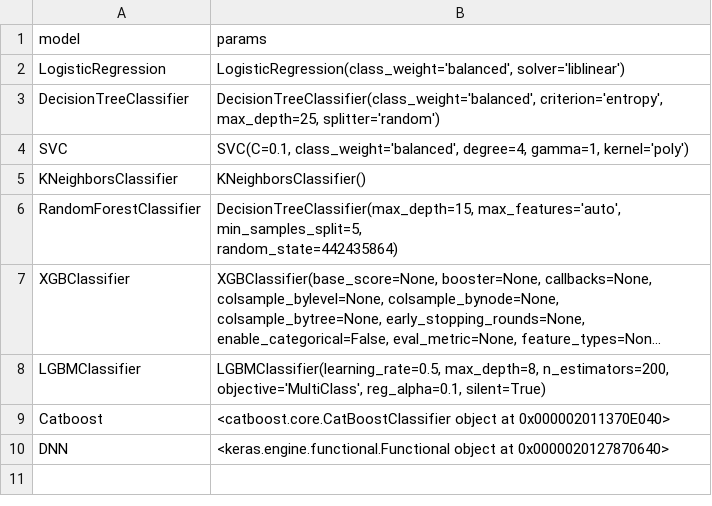
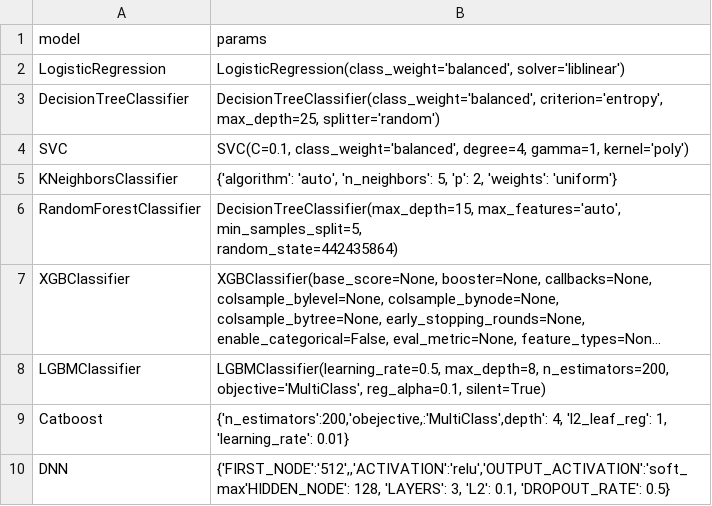
Before and after one commit to yonghyeun/Dementia_Analysis, a CSV file: data/Modeling/MODEL_PARAMS.csv, drawn as a sheet; long unchanged cells end in ….

Commit message:
모델 파라미터 csv 파일 수정

```diff
--- a/data/Modeling/MODEL_PARAMS.csv
+++ b/data/Modeling/MODEL_PARAMS.csv
@@ -5,3 +5,3 @@ DecisionTreeClassifier,"DecisionTreeClassifier(class_weight='balanced', criterio
 SVC,"SVC(C=0.1, class_weight='balanced', degree=4, gamma=1, kernel='poly')"
-KNeighborsClassifier,KNeighborsClassifier()
+KNeighborsClassifier,"{'algorithm': 'auto', 'n_neighbors': 5, 'p': 2, 'weights': 'uniform'}"
 RandomForestClassifier,"DecisionTreeClassifier(max_depth=15, max_features='auto', min_samples_split=5,
@@ -21,3 +21,4 @@ LGBMClassifier,"LGBMClassifier(learning_rate=0.5, max_depth=8, n_estimators=200,
                objective='MultiClass', reg_alpha=0.1, silent=True)"
-Catboost,<catboost.core.CatBoostClassifier object at 0x000002011370E040>
-DNN,<keras.engine.functional.Functional object at 0x0000020127870640>
+Catboost,"  {'n_estimators':200,'obejective,:'MultiClass',depth': 4, 'l2_leaf_reg': 1, 'learning_rate': 0.01}
+"
+DNN,"{'FIRST_NODE':'512',,'ACTIVATION':'relu','OUTPUT_ACTIVATION':'soft_max'HIDDEN_NODE': 128, 'LAYERS': 3, 'L2': 0.1, 'DROPOUT_RATE': 0.5}"
```
